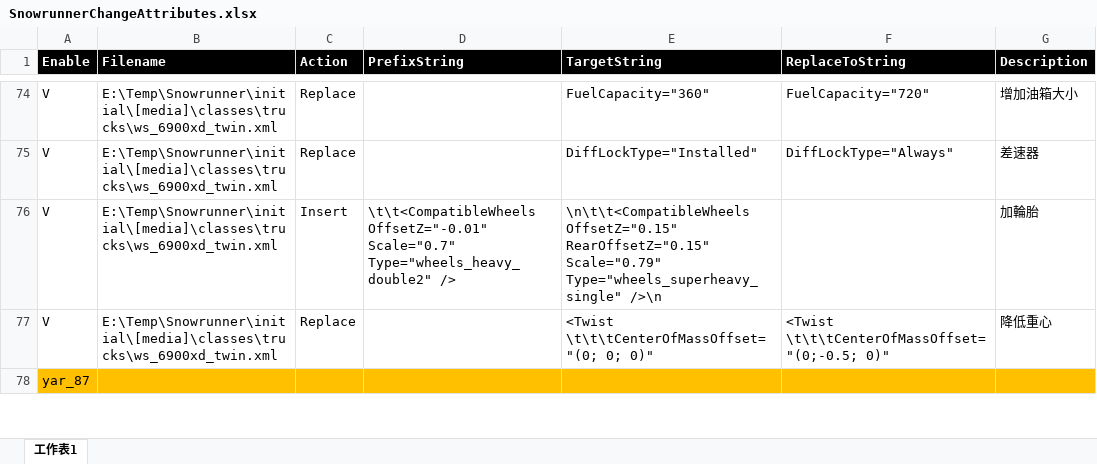
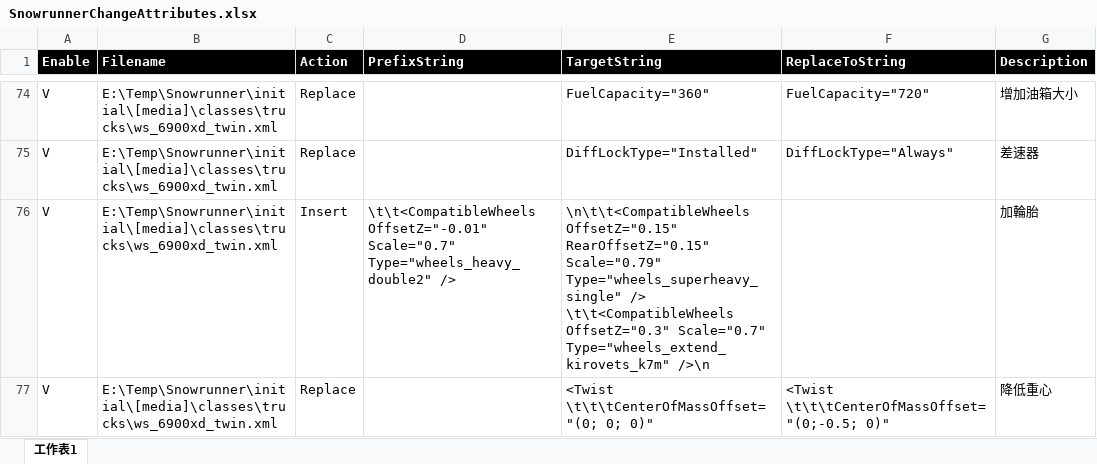
Before and after one commit to TonyHHC/SnowrunnerTools, an Excel workbook: SnowrunnerChangeAttributes.xlsx, sheet 工作表1, drawn as a sheet; only a part is shown, gaps mark what is left out; the shorter side is filled out with more unchanged rows; values as stored, in another font and other column widths than the file's, no borders; ↵ is a line break in a cell; the diff covers the shown part only; the diff names each change by its address in the sheet, - before the commit and + after, or states it on an @@ line.

Commit message:
ok

```diff
--- a/SnowrunnerChangeAttributes.xlsx (sheet 工作表1)
+++ b/SnowrunnerChangeAttributes.xlsx (sheet 工作表1)
-E76 (TargetString): …Scale="0.79" Type="wheels_superheavy_single" />\n
+E76 (TargetString): …Scale="0.79" Type="wheels_superheavy_single" /> ↵ \t\t<CompatibleWheels OffsetZ="0.3" Scale="0.7" Type="wheels_extend_kirovets_k7m" />\n
```
Also changed, not shown: 1 added row elsewhere in this sheet.
